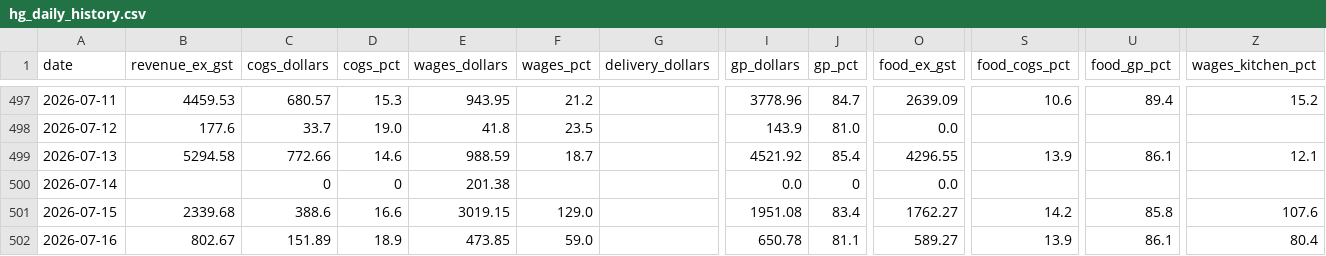
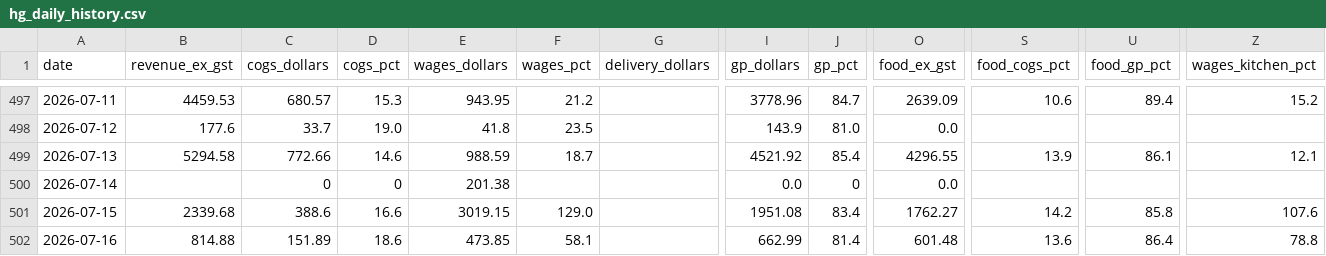
Before and after one commit to zakstowaway/mari-daily-reporting, a CSV file: data/hg_daily_history.csv, drawn as a sheet; only a part is shown, gaps mark what is left out; the diff names each change by its address in the sheet, - before the commit and + after, or states it on an @@ line.

Commit message:
Daily pull harry 2026-07-16

```diff
--- a/data/hg_daily_history.csv
+++ b/data/hg_daily_history.csv
-B502 (revenue_ex_gst): 802.67
+B502 (revenue_ex_gst): 814.88
-D502 (cogs_pct): 18.9
+D502 (cogs_pct): 18.6
-F502 (wages_pct): 59.0
+F502 (wages_pct): 58.1
-I502 (gp_dollars): 650.78
+I502 (gp_dollars): 662.99
-J502 (gp_pct): 81.1
+J502 (gp_pct): 81.4
-O502 (food_ex_gst): 589.27
+O502 (food_ex_gst): 601.48
-S502 (food_cogs_pct): 13.9
+S502 (food_cogs_pct): 13.6
-U502 (food_gp_pct): 86.1
+U502 (food_gp_pct): 86.4
-Z502 (wages_kitchen_pct): 80.4
+Z502 (wages_kitchen_pct): 78.8
```
Also changed, not shown: 1 other file.
